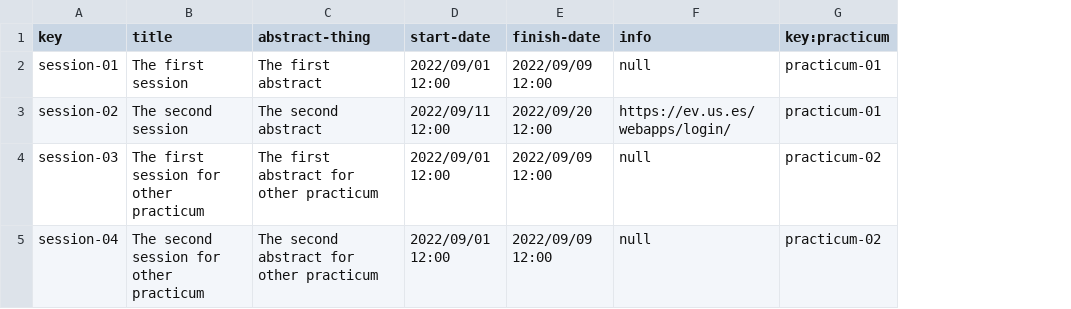
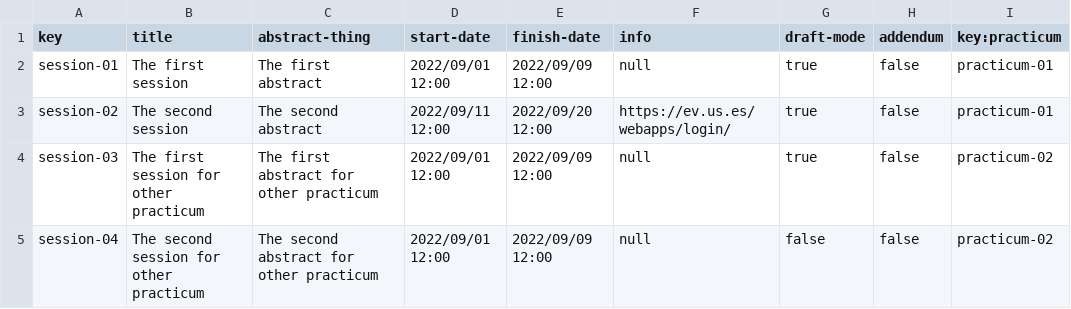
Before and after one commit to DP2-C1-02-07/Acme-L3, a CSV file: src/main/webapp/WEB-INF/resources/sample-data/session.csv, drawn as a sheet; the diff names each change by its address in the sheet, - before the commit and + after, or states it on an @@ line.

```diff
--- a/src/main/webapp/WEB-INF/resources/sample-data/session.csv
+++ b/src/main/webapp/WEB-INF/resources/sample-data/session.csv
+column G (draft-mode), rows 2-5: true | true | true | false
+column H (addendum), rows 2-5: all false
```
Also changed, not shown: src/main/webapp/WEB-INF/resources/sample-data/practicum.csv, 29 other files.
